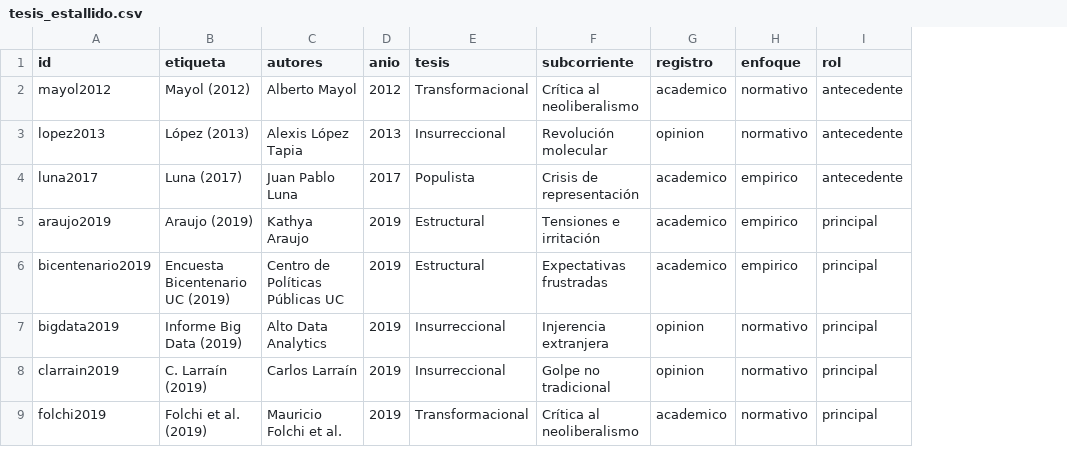
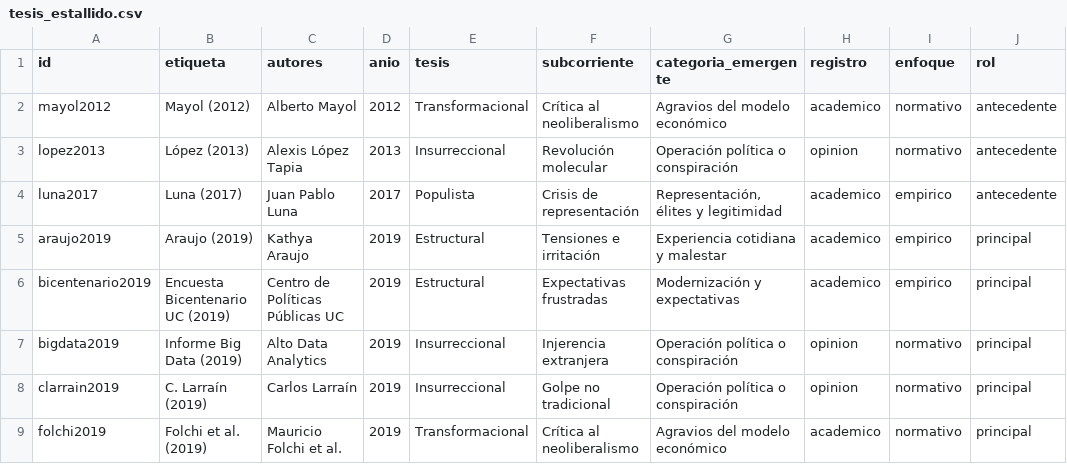
Before and after one commit to belmarfabian/belmarfabian.github.io, a CSV file: estallido-tesis/datos/tesis_estallido.csv, drawn as a sheet; only a part is shown; the diff names each change by its address in the sheet, - before the commit and + after, or states it on an @@ line.

```diff
--- a/estallido-tesis/datos/tesis_estallido.csv
+++ b/estallido-tesis/datos/tesis_estallido.csv
+column G (categoria_emergente), rows 2-9: Agravios del modelo económico | Operación política o conspiración | Representación, élites y legitimidad | Experiencia cotidiana y malestar | Modernización y expectativas | Operación política o conspiración | Operación política o conspiración | Agravios del modelo económico
```
Also changed, not shown: 9 other files.
